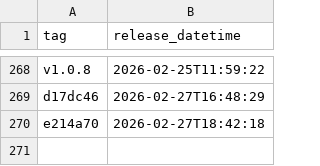
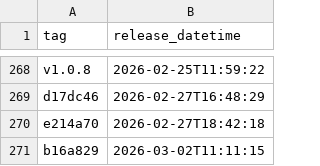
Before and after one commit to NHSDigital/eps-assist-me, a CSV file: _data/dev_deployments.csv, drawn as a sheet; only a part is shown, gaps mark what is left out.

```diff
--- a/_data/dev_deployments.csv
+++ b/_data/dev_deployments.csv
@@ -270 +270,2 @@ d17dc46,2026-02-27T16:48:29
 e214a70,2026-02-27T18:42:18
+b16a829,2026-03-02T11:11:15
```
Also changed, not shown: 1 other file.
